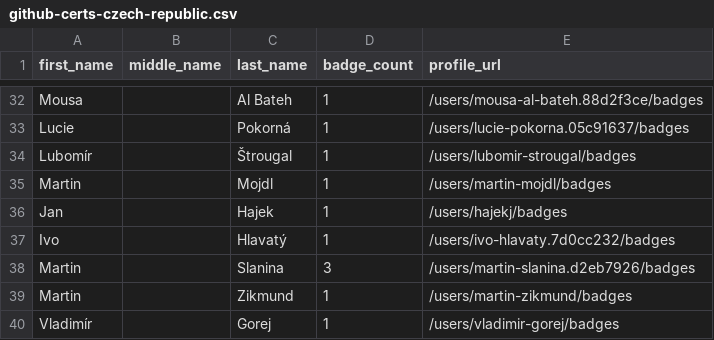
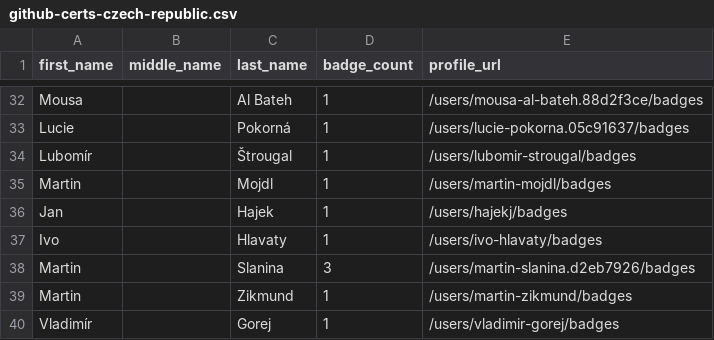
Before and after one commit to Joas707/github-certification-ranking-fork, a CSV file: datasource/github-certs-czech-republic.csv, drawn as a sheet; only a part is shown, gaps mark what is left out.

```diff
--- a/datasource/github-certs-czech-republic.csv
+++ b/datasource/github-certs-czech-republic.csv
@@ -36,3 +36,3 @@ Martin,,Mojdl,1,/users/martin-mojdl/badges
 Jan,,Hajek,1,/users/hajekj/badges
-Ivo,,Hlavatý,1,/users/ivo-hlavaty.7d0cc232/badges
+Ivo,,Hlavaty,1,/users/ivo-hlavaty/badges
 Martin,,Slanina,3,/users/martin-slanina.d2eb7926/badges
```
Also changed, not shown: datasource/github-certs-australia.csv, datasource/github-certs-india.csv, 34 other files.
